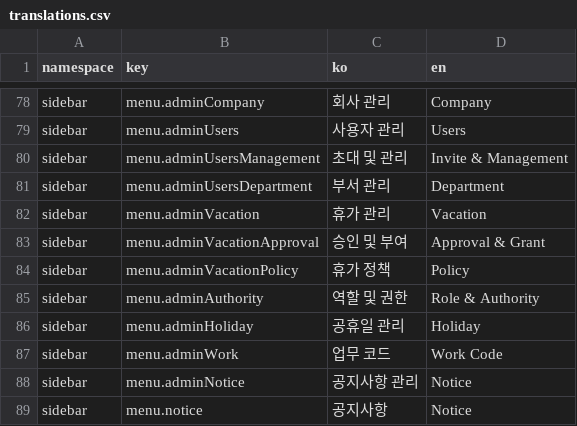
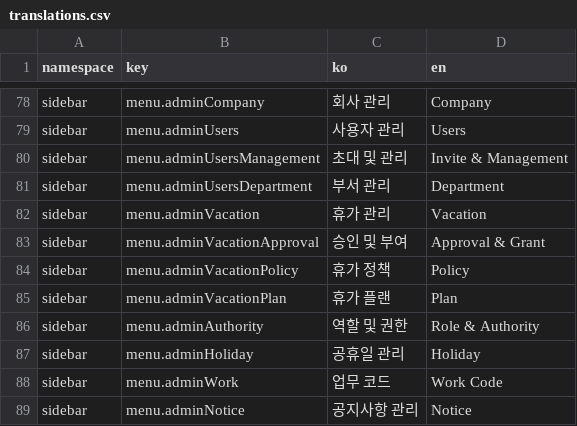
Before and after one commit to lshdainty/porest-hr-front, a CSV file: i18n/translations.csv, drawn as a sheet; only a part is shown, gaps mark what is left out; the shorter side is filled out with more unchanged rows; the diff covers the shown part only; the diff names each change by its address in the sheet, - before the commit and + after, or states it on an @@ line.

```diff
--- a/i18n/translations.csv
+++ b/i18n/translations.csv
+row 85: sidebar | menu.adminVacationPlan | 휴가 플랜 | Plan
```
Also changed, not shown: 48 added rows elsewhere in this file, 13 other files.
